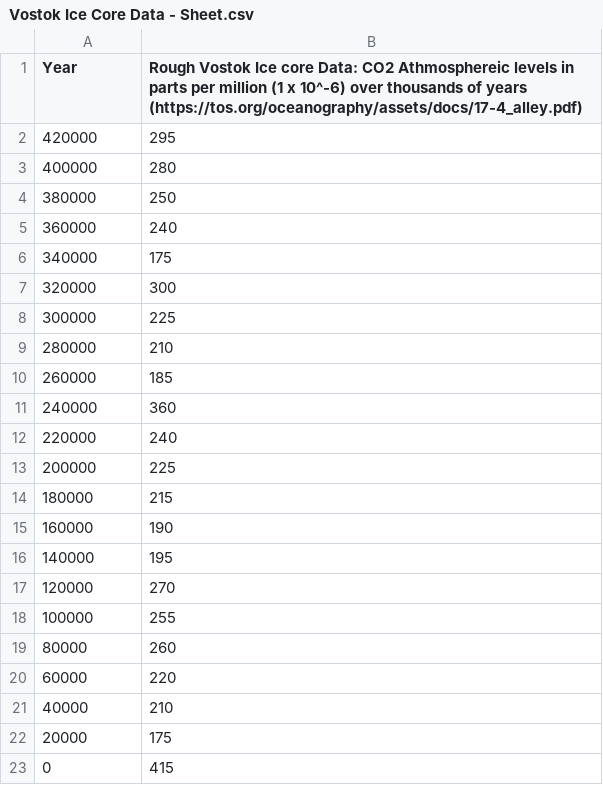
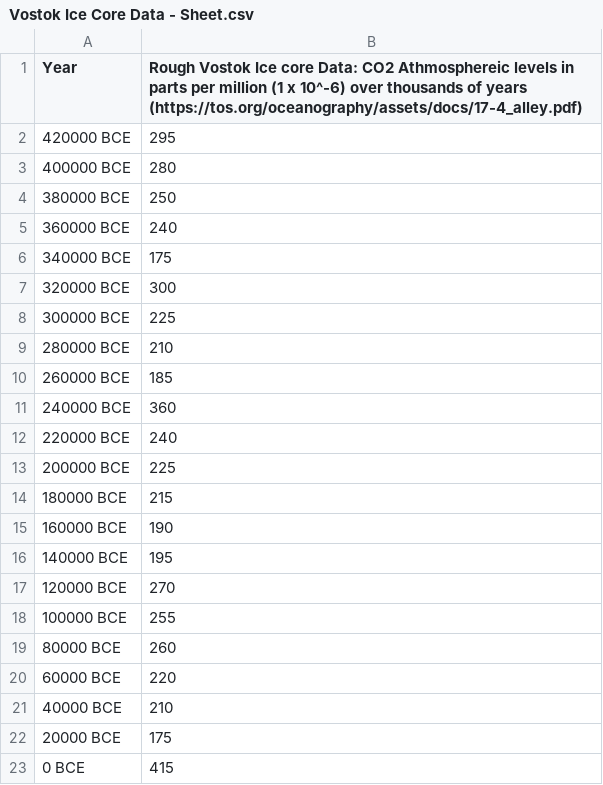
Before and after one commit to havenf/CSV-Datasets, a CSV file: Vostok Ice Core Data - Sheet.csv, drawn as a sheet.

Commit message:
BCE change

```diff
--- a/Vostok Ice Core Data - Sheet.csv
+++ b/Vostok Ice Core Data - Sheet.csv
@@ -1,23 +1,23 @@
 Year,Rough Vostok Ice core Data: CO2 Athmosphereic levels in parts per million (1 x 10^-6) over thousands of years (https://tos.org/oceanography/assets/docs/17-4_alley.pdf)
-420000,295
-400000,280
-380000,250
-360000,240
-340000,175
-320000,300
-300000,225
-280000,210
-260000,185
-240000,360
-220000,240
-200000,225
-180000,215
-160000,190
-140000,195
-120000,270
-100000,255
-80000,260
-60000,220
-40000,210
-20000,175
-0,415
+420000 BCE,295
+400000 BCE,280
+380000 BCE,250
+360000 BCE,240
+340000 BCE,175
+320000 BCE,300
+300000 BCE,225
+280000 BCE,210
+260000 BCE,185
+240000 BCE,360
+220000 BCE,240
+200000 BCE,225
+180000 BCE,215
+160000 BCE,190
+140000 BCE,195
+120000 BCE,270
+100000 BCE,255
+80000 BCE,260
+60000 BCE,220
+40000 BCE,210
+20000 BCE,175
+0 BCE,415
```
